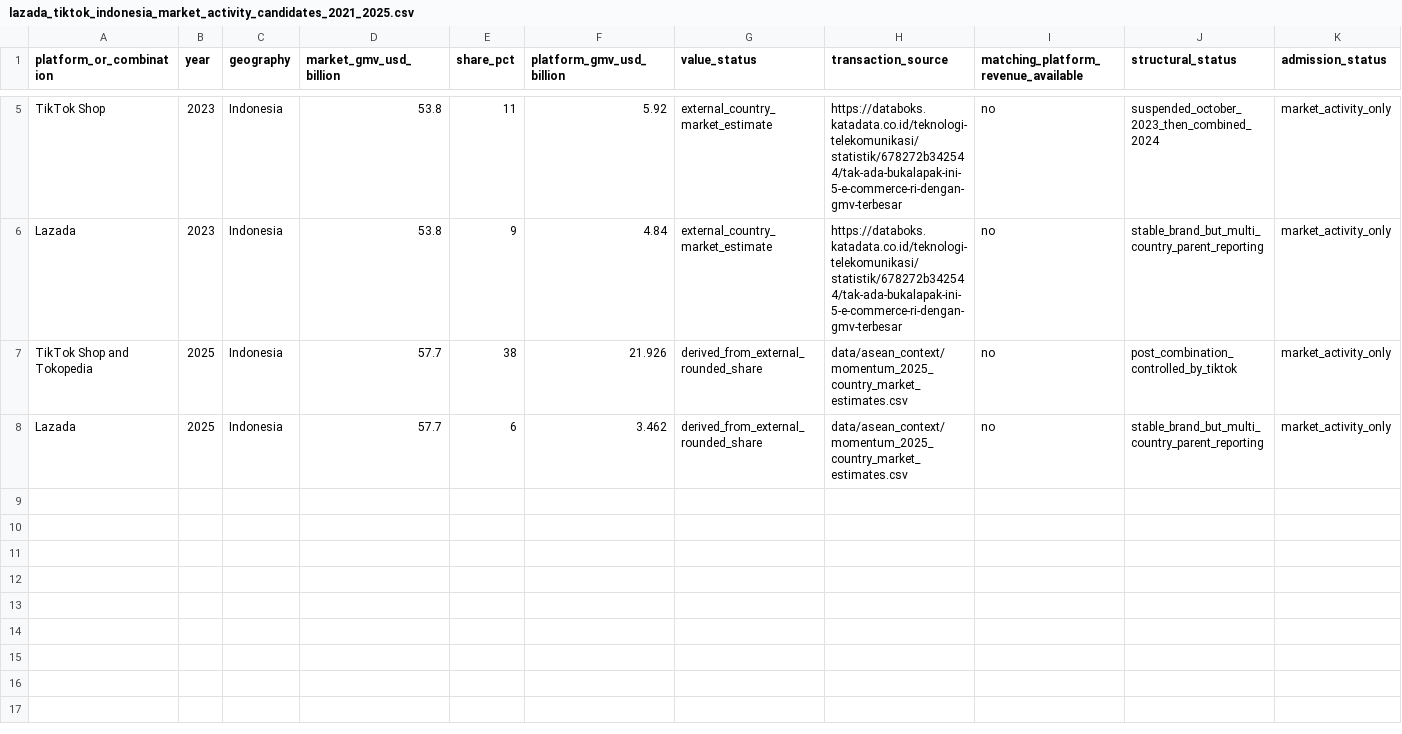
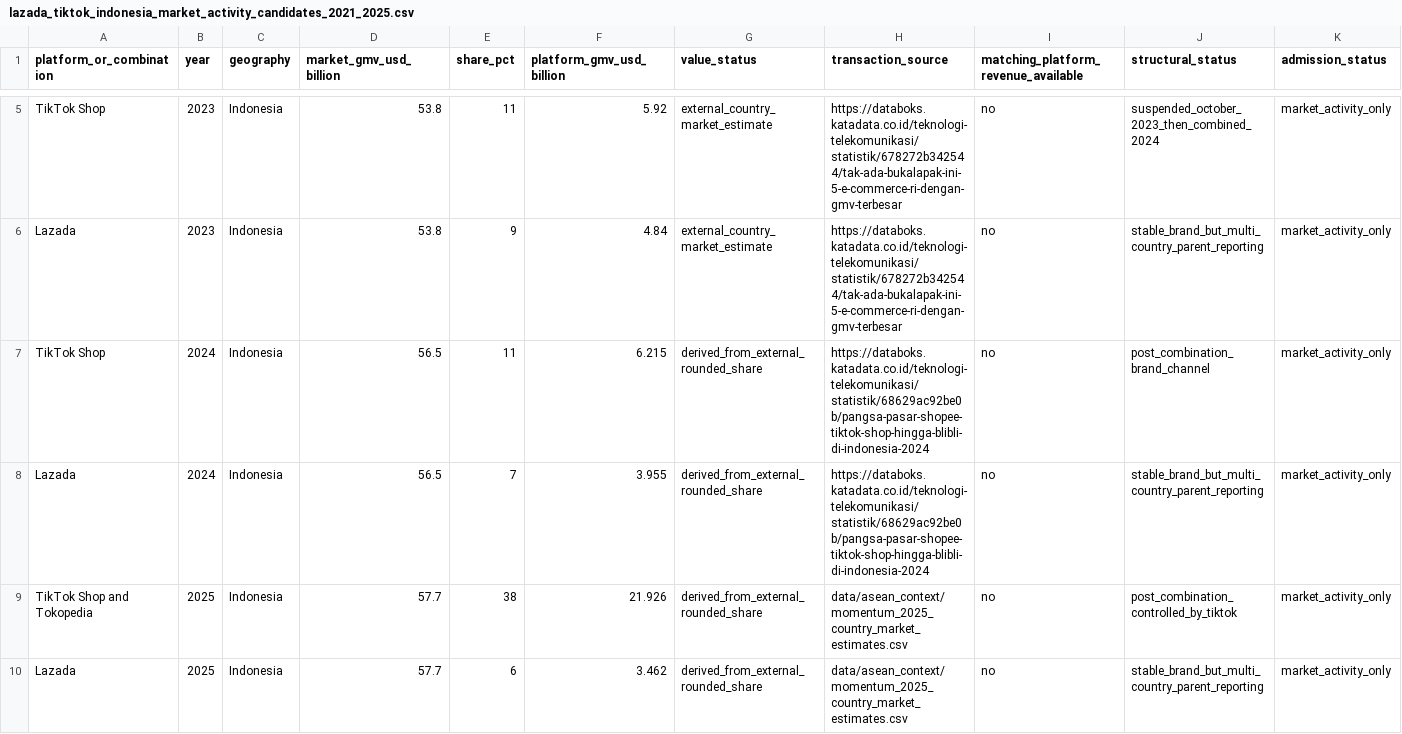
Before and after one commit to Spectating101/Invisible-ledger, a CSV file: data/longitudinal/lazada_tiktok_indonesia_market_activity_candidates_2021_2025.csv, drawn as a sheet; only a part is shown, gaps mark what is left out; rows hold the shown columns only; the diff names each change by its address in the sheet, - before the commit and + after, or states it on an @@ line.

Commit message:
Expand Lazada and TikTok market activity evidence

```diff
--- a/data/longitudinal/lazada_tiktok_indonesia_market_activity_candidates_2021_2025.csv
+++ b/data/longitudinal/lazada_tiktok_indonesia_market_activity_candidates_2021_2025.csv
+row 7: TikTok Shop | 2024 | Indonesia | 56.5 | 11 | 6.215 | derived_from_external_rounded_share | https://databoks.katadata.co.id/teknologi-telekomunikasi/statistik/68629ac92be0b/pangsa-pasar-shopee-tiktok-shop-hingga-blibli-di-indonesia-2024 | no | post_combination_brand_channel | market_activity_only
+row 8: Lazada | 2024 | Indonesia | 56.5 | 7 | 3.955 | derived_from_external_rounded_share | https://databoks.katadata.co.id/teknologi-telekomunikasi/statistik/68629ac92be0b/pangsa-pasar-shopee-tiktok-shop-hingga-blibli-di-indonesia-2024 | no | stable_brand_but_multi_country_parent_reporting | market_activity_only
```
Also changed, not shown: 4 other files.
